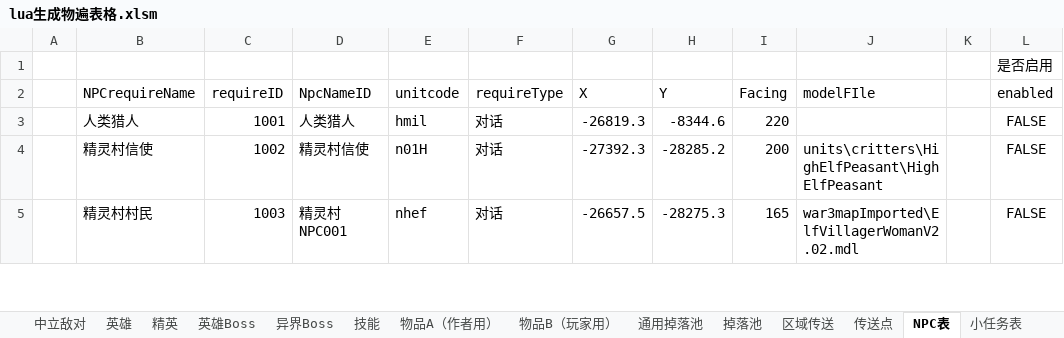
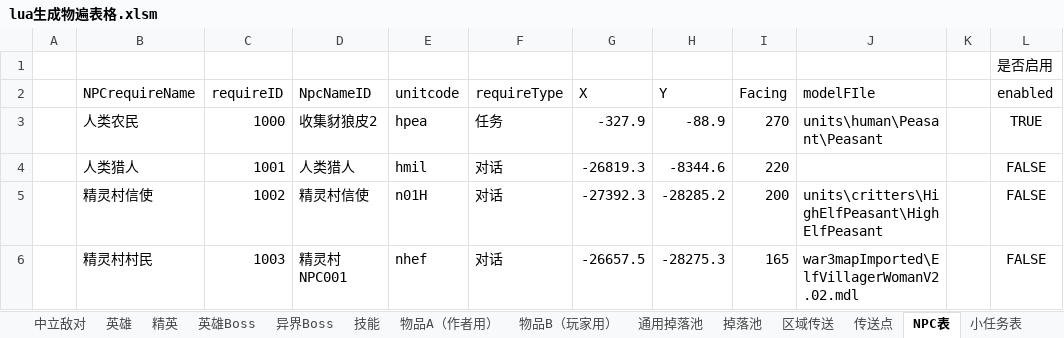
Before and after one commit to BlackFrost-hub/kaminotabibito, an Excel workbook: lua生成物遍表格.xlsm, sheet NPC表, drawn as a sheet; only a part is shown; values as stored, in another font and other column widths than the file's, no borders; charts and pictures not drawn; the diff names each change by its address in the sheet, - before the commit and + after, or states it on an @@ line.

```diff
--- a/lua生成物遍表格.xlsm (sheet NPC表)
+++ b/lua生成物遍表格.xlsm (sheet NPC表)
+row 3:  | 人类农民 | 1000 | 收集豺狼皮2 | hpea | 任务 | -327.9 | -88.9 | 270 | units\human\Peasant\Peasant |  | TRUE
```
Also changed, not shown: sheet 小任务表, charts or pictures, 38 other files.
